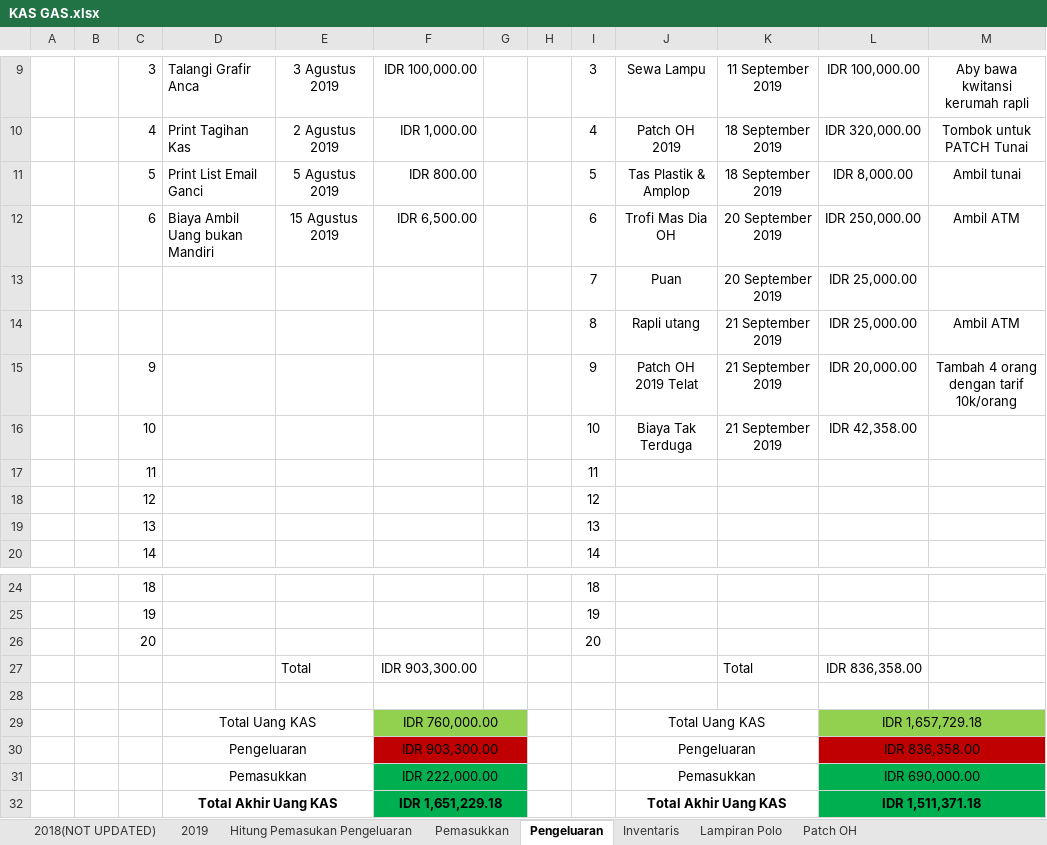
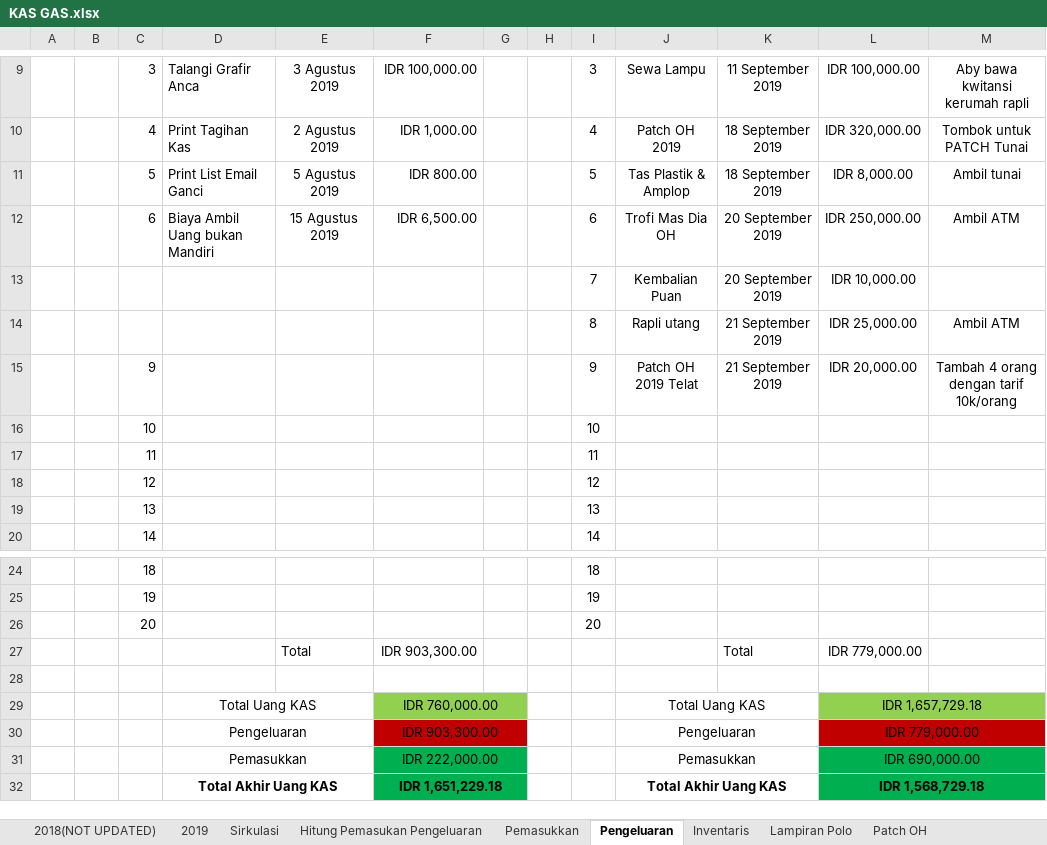
Before and after one commit to GAS08/Arsip-Keuangan-GAS, an Excel workbook: GAS/KAS GAS.xlsx, sheet Pengeluaran, drawn as a sheet; only a part is shown, gaps mark what is left out; values as stored, in another font and other column widths than the file's, no borders; charts and pictures not drawn; removed rows and columns are numbered as before the commit, all else as after; the diff names each change by its address in the sheet, - before the commit and + after, or states it on an @@ line.

Commit message:
Revisi format pengeluaran & Pemasukkan

```diff
--- a/GAS/KAS GAS.xlsx (sheet Pengeluaran)
+++ b/GAS/KAS GAS.xlsx (sheet Pengeluaran)
+sheet tab: Sirkulasi
-J13: Puan
+J13: Kembalian Puan
-L13: IDR 25,000.00
+L13: IDR 10,000.00
-row 16:  |  | 10 |  |  |  |  |  | 10 | Biaya Tak Terduga | 21 September 2019 | IDR 42,358.00
+row 16:  |  | 10 |  |  |  |  |  | 10
-L27: IDR 836,358.00
+L27: IDR 779,000.00
-L30: IDR 836,358.00
+L30: IDR 779,000.00
-L32: IDR 1,511,371.18
+L32: IDR 1,568,729.18
```
Also changed, not shown: sheet Hitung Pemasukan Pengeluaran, sheet Pemasukkan, charts or pictures, 2 other files.
